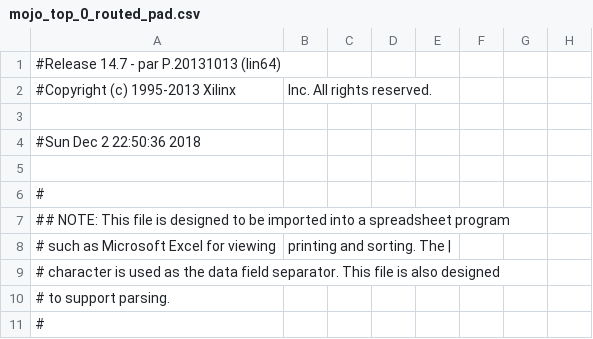
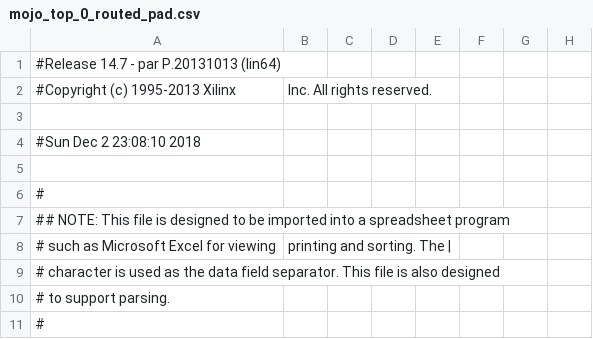
Before and after one commit to Emrys-Hong/lights-on, a CSV file: work/planAhead/1D_version_1/1D_version_1.runs/impl_1/mojo_top_0_routed_pad.csv, drawn as a sheet; only a part is shown; the diff names each change by its address in the sheet, - before the commit and + after, or states it on an @@ line.

```diff
--- a/work/planAhead/1D_version_1/1D_version_1.runs/impl_1/mojo_top_0_routed_pad.csv
+++ b/work/planAhead/1D_version_1/1D_version_1.runs/impl_1/mojo_top_0_routed_pad.csv
-A4: #Sun Dec 2 22:50:36 2018
+A4: #Sun Dec 2 23:08:10 2018
```
Also changed, not shown: 52 other files.
